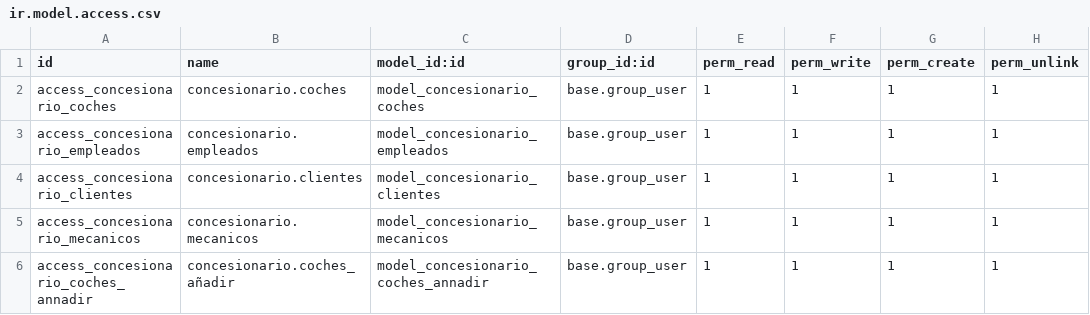
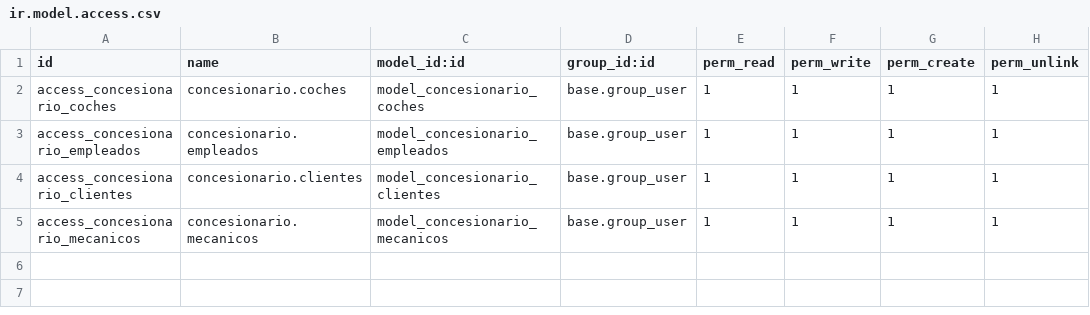
Before and after one commit to javnitram/SGE-odoo-dev, a CSV file: odoo/addons/concesionario/security/ir.model.access.csv, drawn as a sheet.

```diff
--- a/odoo/addons/concesionario/security/ir.model.access.csv
+++ b/odoo/addons/concesionario/security/ir.model.access.csv
@@ -5,2 +5 @@ access_concesionario_clientes,concesionario.clientes,model_concesionario_cliente
 access_concesionario_mecanicos,concesionario.mecanicos,model_concesionario_mecanicos,base.group_user,1,1,1,1
-access_concesionario_coches_annadir,concesionario.coches_añadir,model_concesionario_coches_annadir,base.group_user,1,1,1,1
```
Also changed, not shown: 4 other files.
